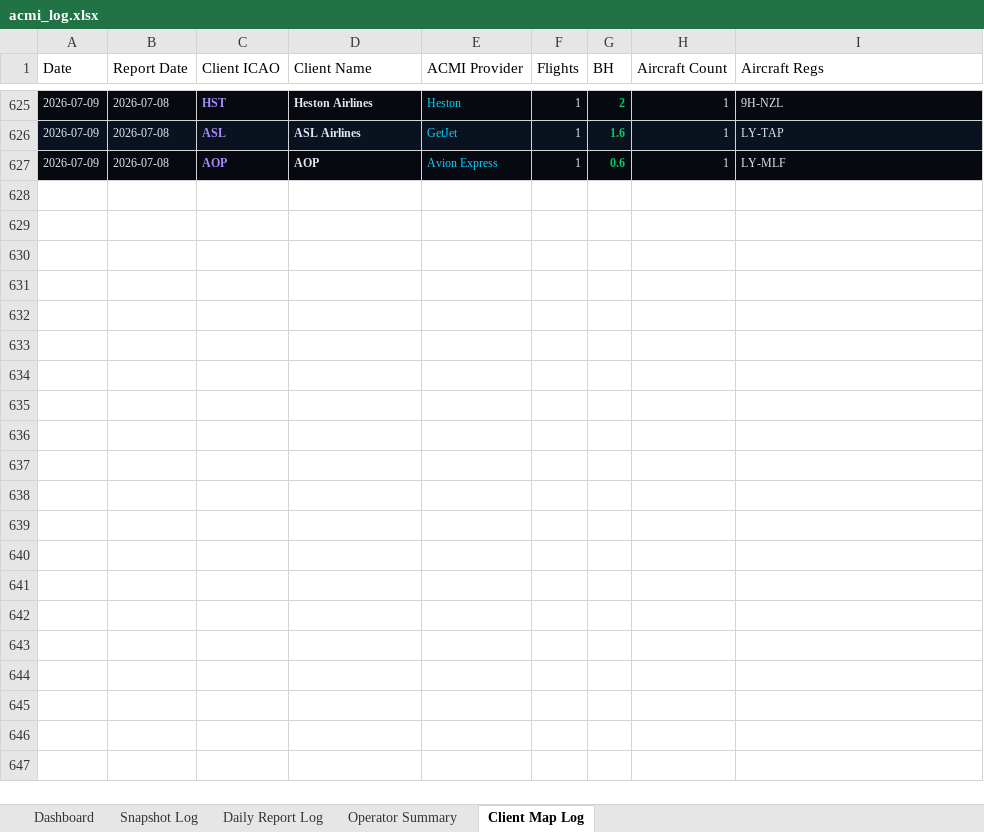
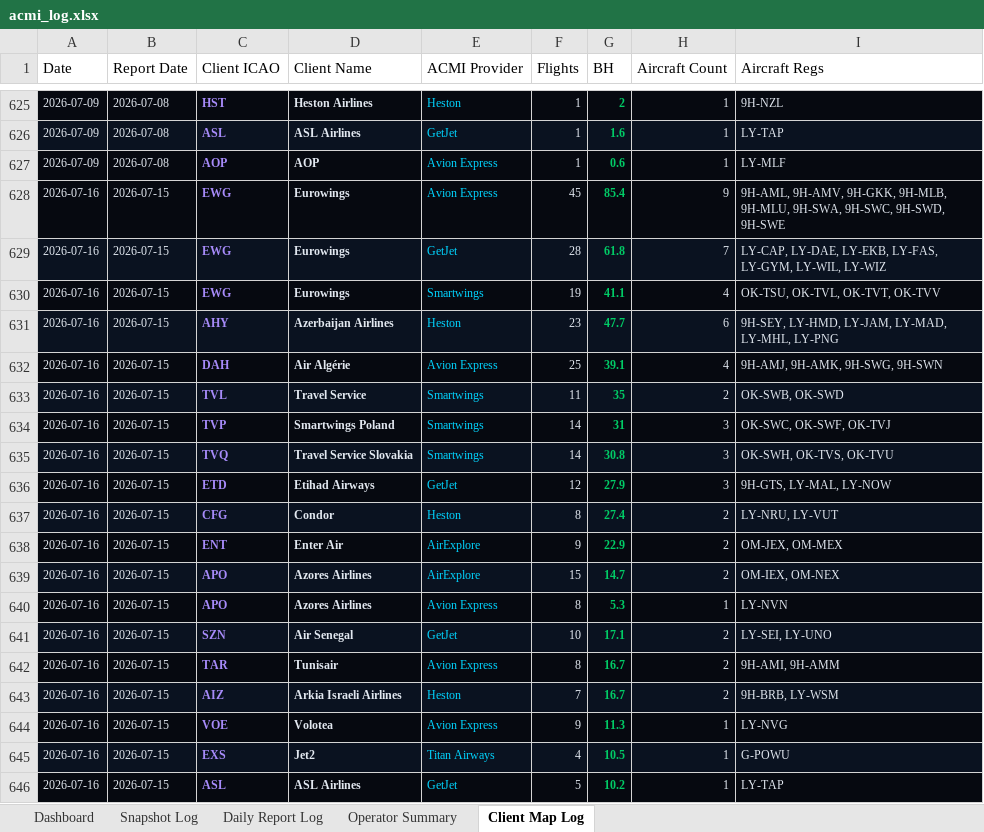
Before and after one commit to juliuskvx/acmi-tracker, an Excel workbook: data/acmi_log.xlsx, sheet Client Map Log, drawn as a sheet; only a part is shown, gaps mark what is left out; values as stored, in another font and other column widths than the file's, no borders; the diff covers the shown part only; the diff names each change by its address in the sheet, - before the commit and + after, or states it on an @@ line.

```diff
--- a/data/acmi_log.xlsx (sheet Client Map Log)
+++ b/data/acmi_log.xlsx (sheet Client Map Log)
+row 628: 2026-07-16 | 2026-07-15 | EWG | Eurowings | Avion Express | 45 | 85.4 | 9 | 9H-AML, 9H-AMV, 9H-GKK, 9H-MLB, 9H-MLU, 9H-SWA, 9H-SWC, 9H-SWD, 9H-SWE
+row 629: 2026-07-16 | 2026-07-15 | EWG | Eurowings | GetJet | 28 | 61.8 | 7 | LY-CAP, LY-DAE, LY-EKB, LY-FAS, LY-GYM, LY-WIL, LY-WIZ
+row 630: 2026-07-16 | 2026-07-15 | EWG | Eurowings | Smartwings | 19 | 41.1 | 4 | OK-TSU, OK-TVL, OK-TVT, OK-TVV
+row 631: 2026-07-16 | 2026-07-15 | AHY | Azerbaijan Airlines | Heston | 23 | 47.7 | 6 | 9H-SEY, LY-HMD, LY-JAM, LY-MAD, LY-MHL, LY-PNG
+row 632: 2026-07-16 | 2026-07-15 | DAH | Air Algérie | Avion Express | 25 | 39.1 | 4 | 9H-AMJ, 9H-AMK, 9H-SWG, 9H-SWN
+row 633: 2026-07-16 | 2026-07-15 | TVL | Travel Service | Smartwings | 11 | 35 | 2 | OK-SWB, OK-SWD
+row 634: 2026-07-16 | 2026-07-15 | TVP | Smartwings Poland | Smartwings | 14 | 31 | 3 | OK-SWC, OK-SWF, OK-TVJ
+row 635: 2026-07-16 | 2026-07-15 | TVQ | Travel Service Slovakia | Smartwings | 14 | 30.8 | 3 | OK-SWH, OK-TVS, OK-TVU
+row 636: 2026-07-16 | 2026-07-15 | ETD | Etihad Airways | GetJet | 12 | 27.9 | 3 | 9H-GTS, LY-MAL, LY-NOW
+row 637: 2026-07-16 | 2026-07-15 | CFG | Condor | Heston | 8 | 27.4 | 2 | LY-NRU, LY-VUT
+row 638: 2026-07-16 | 2026-07-15 | ENT | Enter Air | AirExplore | 9 | 22.9 | 2 | OM-JEX, OM-MEX
+row 639: 2026-07-16 | 2026-07-15 | APO | Azores Airlines | AirExplore | 15 | 14.7 | 2 | OM-IEX, OM-NEX
+row 640: 2026-07-16 | 2026-07-15 | APO | Azores Airlines | Avion Express | 8 | 5.3 | 1 | LY-NVN
+row 641: 2026-07-16 | 2026-07-15 | SZN | Air Senegal | GetJet | 10 | 17.1 | 2 | LY-SEI, LY-UNO
+row 642: 2026-07-16 | 2026-07-15 | TAR | Tunisair | Avion Express | 8 | 16.7 | 2 | 9H-AMI, 9H-AMM
+row 643: 2026-07-16 | 2026-07-15 | AIZ | Arkia Israeli Airlines | Heston | 7 | 16.7 | 2 | 9H-BRB, LY-WSM
+row 644: 2026-07-16 | 2026-07-15 | VOE | Volotea | Avion Express | 9 | 11.3 | 1 | LY-NVG
+row 645: 2026-07-16 | 2026-07-15 | EXS | Jet2 | Titan Airways | 4 | 10.5 | 1 | G-POWU
+row 646: 2026-07-16 | 2026-07-15 | ASL | ASL Airlines | GetJet | 5 | 10.2 | 1 | LY-TAP
```
Also changed, not shown: 10 added rows elsewhere in this sheet, sheet Snapshot Log, sheet Daily Report Log, sheet Dashboard, sheet Operator Summary, 3 other files.
